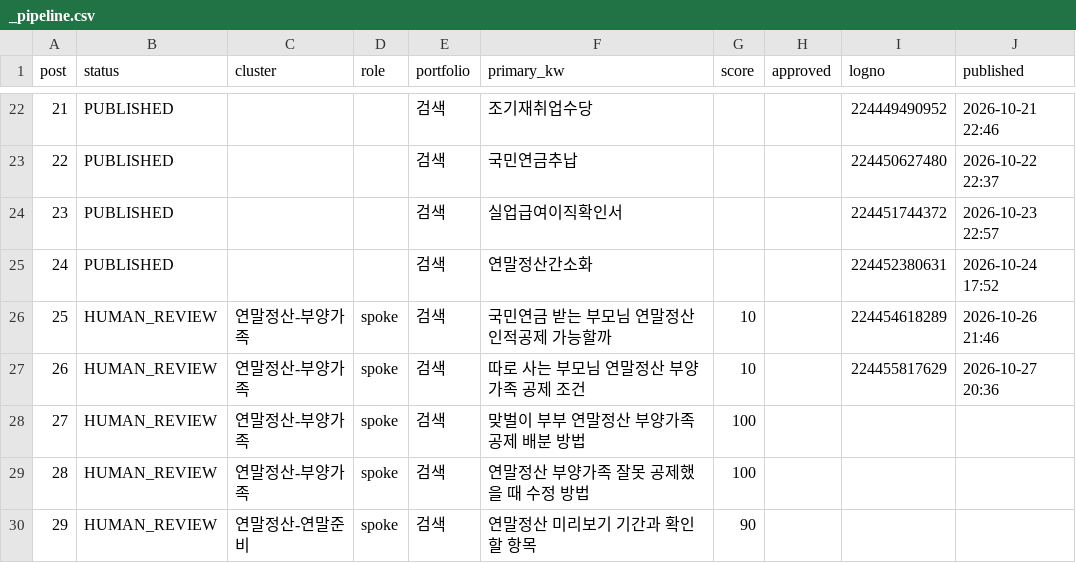
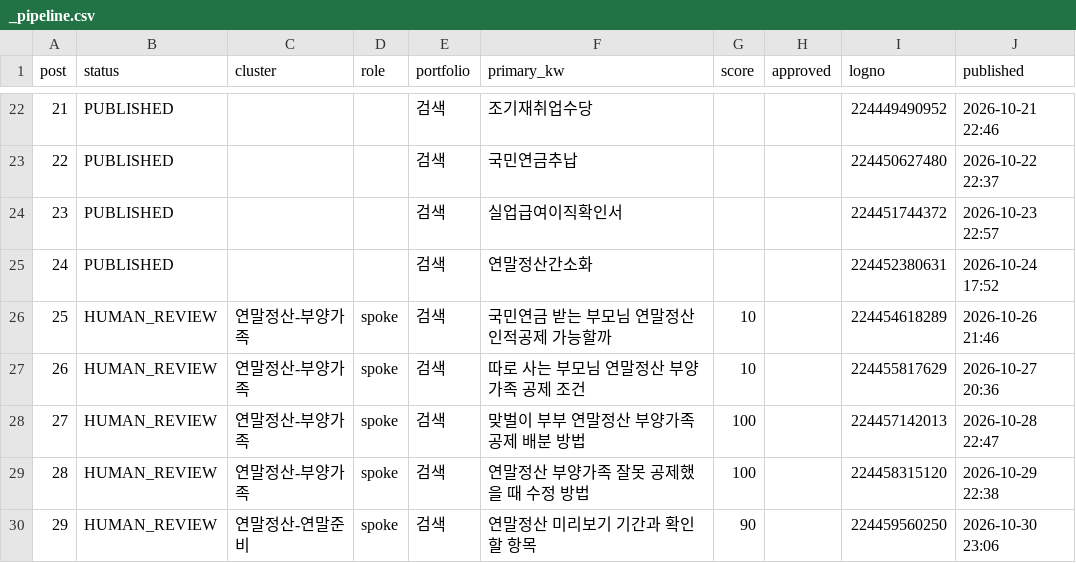
Before and after one commit to Parksooyoung-John/Blog_Automation, a CSV file: content/naver/_pipeline.csv, drawn as a sheet; only a part is shown, gaps mark what is left out.

```diff
--- a/content/naver/_pipeline.csv
+++ b/content/naver/_pipeline.csv
@@ -27,4 +27,4 @@
 26,HUMAN_REVIEW,연말정산-부양가족,spoke,검색,따로 사는 부모님 연말정산 부양가족 공제 조건,10,,224455817629,2026-10-27 20:36
-27,HUMAN_REVIEW,연말정산-부양가족,spoke,검색,맞벌이 부부 연말정산 부양가족 공제 배분 방법,100,,,
-28,HUMAN_REVIEW,연말정산-부양가족,spoke,검색,연말정산 부양가족 잘못 공제했을 때 수정 방법,100,,,
-29,HUMAN_REVIEW,연말정산-연말준비,spoke,검색,연말정산 미리보기 기간과 확인할 항목,90,,,
+27,HUMAN_REVIEW,연말정산-부양가족,spoke,검색,맞벌이 부부 연말정산 부양가족 공제 배분 방법,100,,224457142013,2026-10-28 22:47
+28,HUMAN_REVIEW,연말정산-부양가족,spoke,검색,연말정산 부양가족 잘못 공제했을 때 수정 방법,100,,224458315120,2026-10-29 22:38
+29,HUMAN_REVIEW,연말정산-연말준비,spoke,검색,연말정산 미리보기 기간과 확인할 항목,90,,224459560250,2026-10-30 23:06
```
Also changed, not shown: 1 other file.
